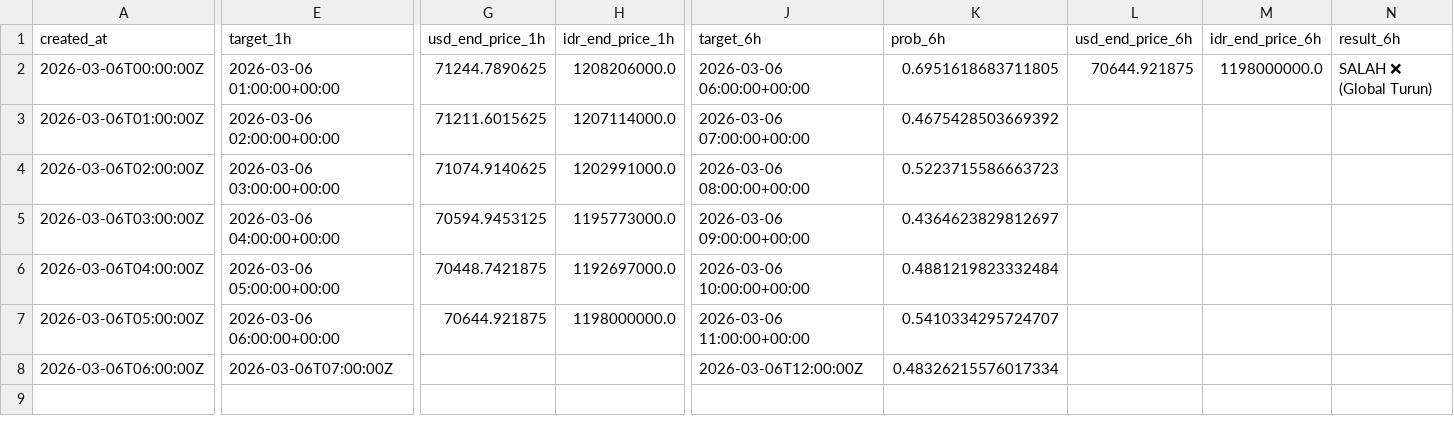
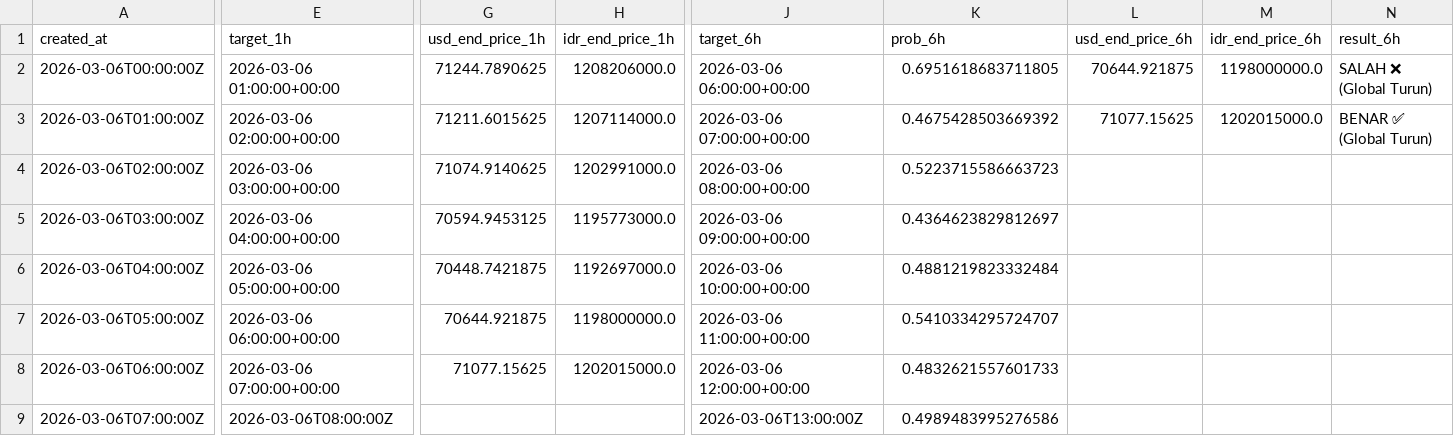
Before and after one commit to bryanagus/btc-bot, a CSV file: ai_history_log.csv, drawn as a sheet; only a part is shown, gaps mark what is left out; rows hold the shown columns only; the diff covers the shown part only; the diff names each change by its address in the sheet, - before the commit and + after, or states it on an @@ line.

```diff
--- a/ai_history_log.csv
+++ b/ai_history_log.csv
-L3 (usd_end_price_6h): (empty)
+L3 (usd_end_price_6h): 71077.15625
-M3 (idr_end_price_6h): (empty)
+M3 (idr_end_price_6h): 1202015000.0
-N3 (result_6h): (empty)
+N3 (result_6h): BENAR ✅ (Global Turun)
-E8 (target_1h): 2026-03-06T07:00:00Z
+E8 (target_1h): 2026-03-06 07:00:00+00:00
-G8 (usd_end_price_1h): (empty)
+G8 (usd_end_price_1h): 71077.15625
-H8 (idr_end_price_1h): (empty)
+H8 (idr_end_price_1h): 1202015000.0
-J8 (target_6h): 2026-03-06T12:00:00Z
+J8 (target_6h): 2026-03-06 12:00:00+00:00
-K8 (prob_6h): 0.48326215576017334
+K8 (prob_6h): 0.4832621557601733
+row 9: 2026-03-06T07:00:00Z | 2026-03-06T08:00:00Z |  |  | 2026-03-06T13:00:00Z | 0.4989483995276586
```
Also changed, not shown: 1 edited cell elsewhere in this file, 1 other file.
